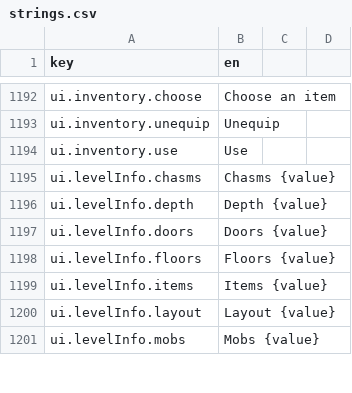
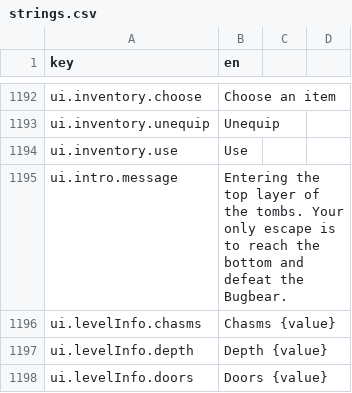
Before and after one commit to bjsp123/rl2, a CSV file: assets/data/strings.csv, drawn as a sheet; only a part is shown, gaps mark what is left out; the shorter side is filled out with more unchanged rows.

```diff
--- a/assets/data/strings.csv
+++ b/assets/data/strings.csv
@@ -1197,2 +1197,3 @@ ui.inventory.unequip,Unequip
 ui.inventory.use,Use
+ui.intro.message,Entering the top layer of the tombs. Your only escape is to reach the bottom and defeat the Bugbear.
 ui.levelInfo.chasms,Chasms    {value}
```
Also changed, not shown: 1 other file.
